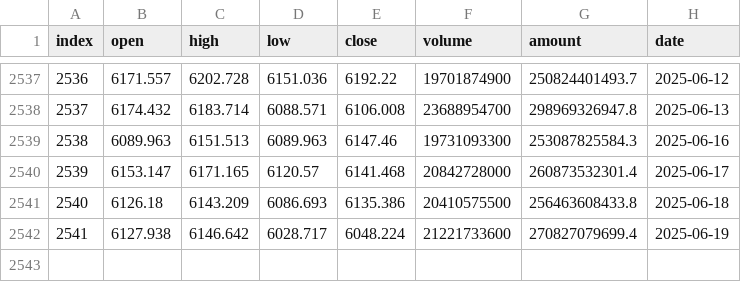
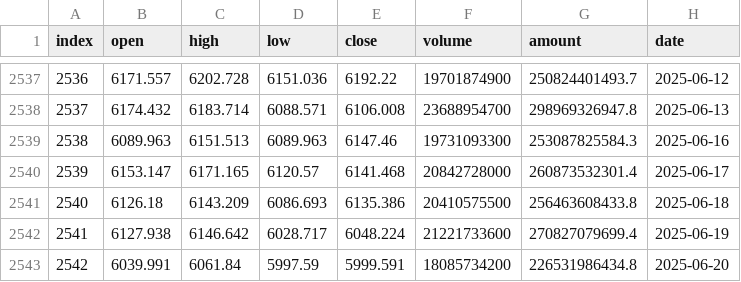
Before and after one commit to honins/csi_quant, a CSV file: data/SHSE.000852_1d.csv, drawn as a sheet; only a part is shown, gaps mark what is left out.

```diff
--- a/data/SHSE.000852_1d.csv
+++ b/data/SHSE.000852_1d.csv
@@ -2542 +2542,2 @@ index,open,high,low,close,volume,amount,date
 2541,6127.938,6146.642,6028.717,6048.224,21221733600,270827079699.4,2025-06-19
+2542,6039.991,6061.84,5997.59,5999.591,18085734200,226531986434.8,2025-06-20
```
Also changed, not shown: 50 other files.
